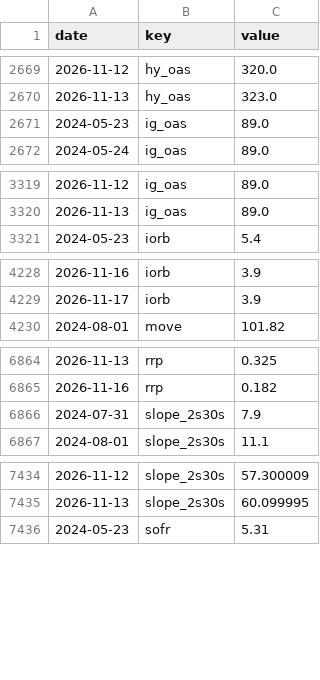
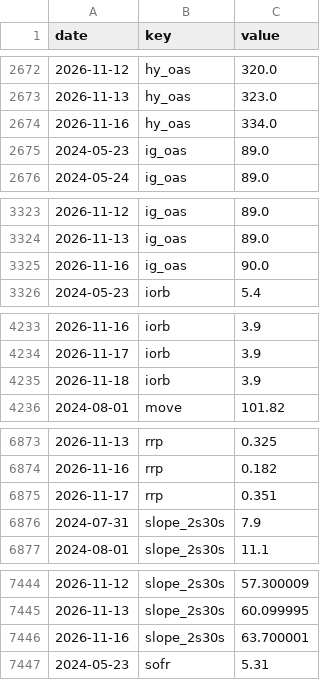
Before and after one commit to pony0278/Liquidity-risk-console, a CSV file: data/history.csv, drawn as a sheet; only a part is shown, gaps mark what is left out; the diff covers the shown part only.

```diff
--- a/data/history.csv
+++ b/data/history.csv
@@ -2670,2 +2673,3 @@ date,key,value
 2026-11-13,hy_oas,323.0
+2026-11-16,hy_oas,334.0
 2024-05-23,ig_oas,89.0
@@ -3320,2 +3324,3 @@ date,key,value
 2026-11-13,ig_oas,89.0
+2026-11-16,ig_oas,90.0
 2024-05-23,iorb,5.4
@@ -4229,2 +4234,3 @@ date,key,value
 2026-11-17,iorb,3.9
+2026-11-18,iorb,3.9
 2024-08-01,move,101.82
@@ -6865,2 +6874,3 @@ date,key,value
 2026-11-16,rrp,0.182
+2026-11-17,rrp,0.351
 2024-07-31,slope_2s30s,7.9
@@ -7435,2 +7445,3 @@ date,key,value
 2026-11-13,slope_2s30s,60.099995
+2026-11-16,slope_2s30s,63.700001
 2024-05-23,sofr,5.31
```
Also changed, not shown: 22 added rows and 11 edited cells elsewhere in this file, 10 other files.
